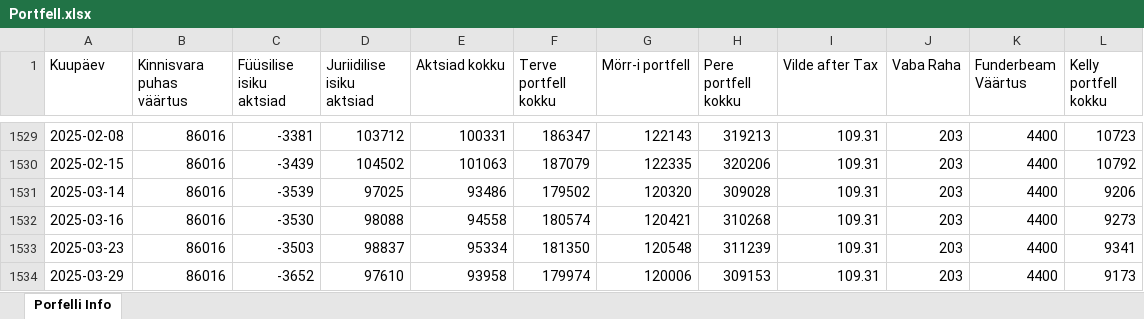
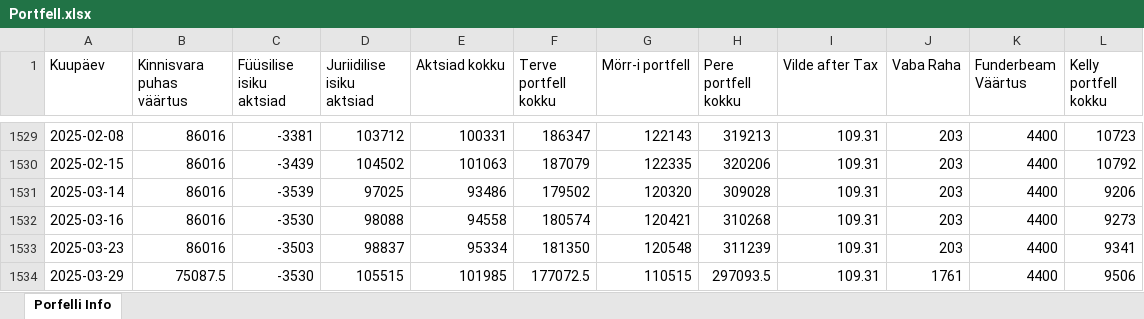
Before and after one commit to ValmeI/Portfolio_calculator, an Excel workbook: data/Portfell.xlsx, sheet Porfelli Info, drawn as a sheet; only a part is shown, gaps mark what is left out; values as stored, in another font and other column widths than the file's, no borders; the diff names each change by its address in the sheet, - before the commit and + after, or states it on an @@ line.

```diff
--- a/data/Portfell.xlsx (sheet Porfelli Info)
+++ b/data/Portfell.xlsx (sheet Porfelli Info)
-B1534 (Kinnisvara puhas väärtus): 86016
+B1534 (Kinnisvara puhas väärtus): 75087.5
-C1534 (Füüsilise isiku aktsiad): -3652
+C1534 (Füüsilise isiku aktsiad): -3530
-D1534 (Juriidilise isiku aktsiad): 97610
+D1534 (Juriidilise isiku aktsiad): 105515
-E1534 (Aktsiad kokku): 93958
+E1534 (Aktsiad kokku): 101985
-F1534 (Terve portfell kokku): 179974
+F1534 (Terve portfell kokku): 177072.5
-G1534 (Mörr-i portfell): 120006
+G1534 (Mörr-i portfell): 110515
-H1534 (Pere portfell kokku): 309153
+H1534 (Pere portfell kokku): 297093.5
-J1534 (Vaba Raha): 203
+J1534 (Vaba Raha): 1761
-L1534 (Kelly portfell kokku): 9173
+L1534 (Kelly portfell kokku): 9506
```
Also changed, not shown: 5 other files.
